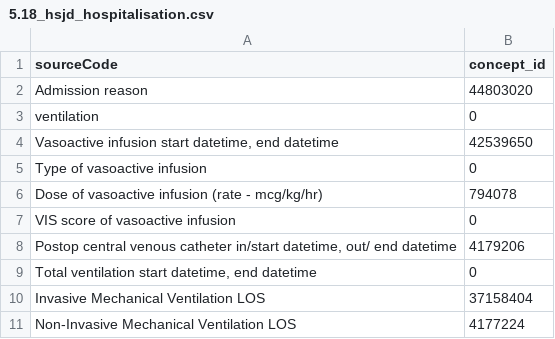
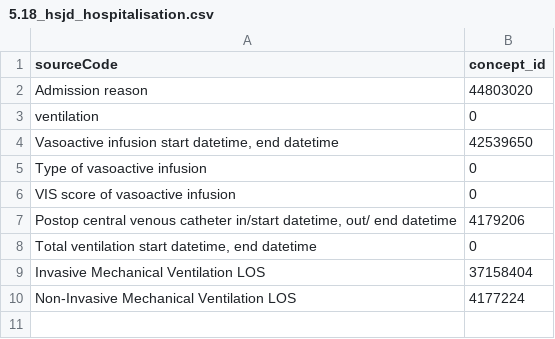
Before and after one commit to OHDSI/Capr, a CSV file: project/data/phems_variable_list/5.18_hsjd_hospitalisation.csv, drawn as a sheet; the diff names each change by its address in the sheet, - before the commit and + after, or states it on an @@ line.

```diff
--- a/project/data/phems_variable_list/5.18_hsjd_hospitalisation.csv
+++ b/project/data/phems_variable_list/5.18_hsjd_hospitalisation.csv
-row 6: Dose of vasoactive infusion (rate - mcg/kg/hr) | 794078
```
Also changed, not shown: project/data/phems_variable_list/5.15_vital_signs.csv, project/data/phems_variable_list/5.17_hsjd_surgery.csv, 3 other files.
